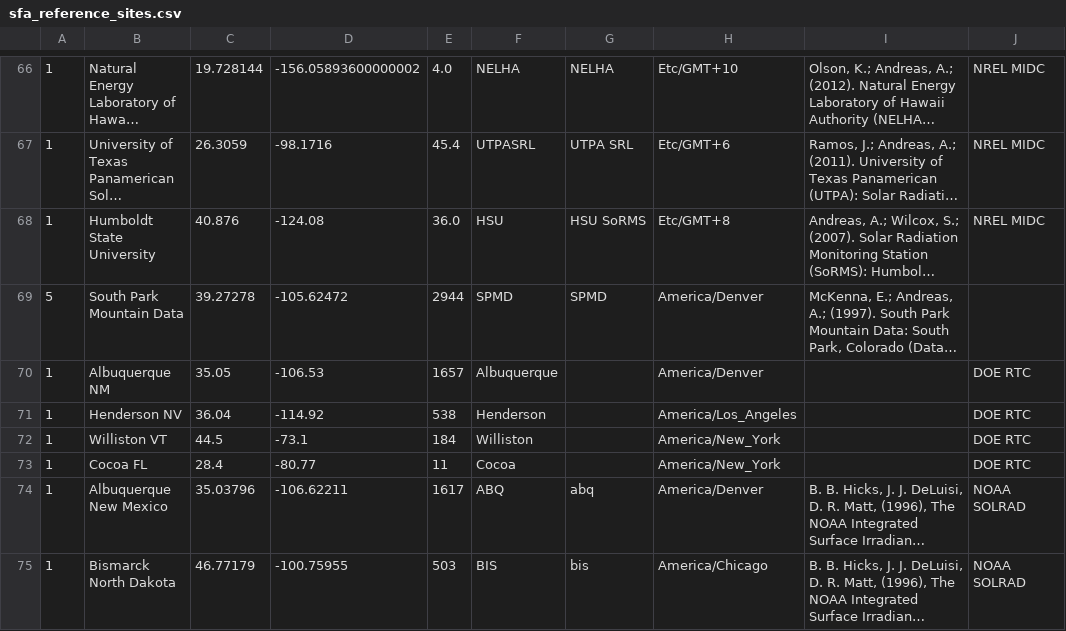
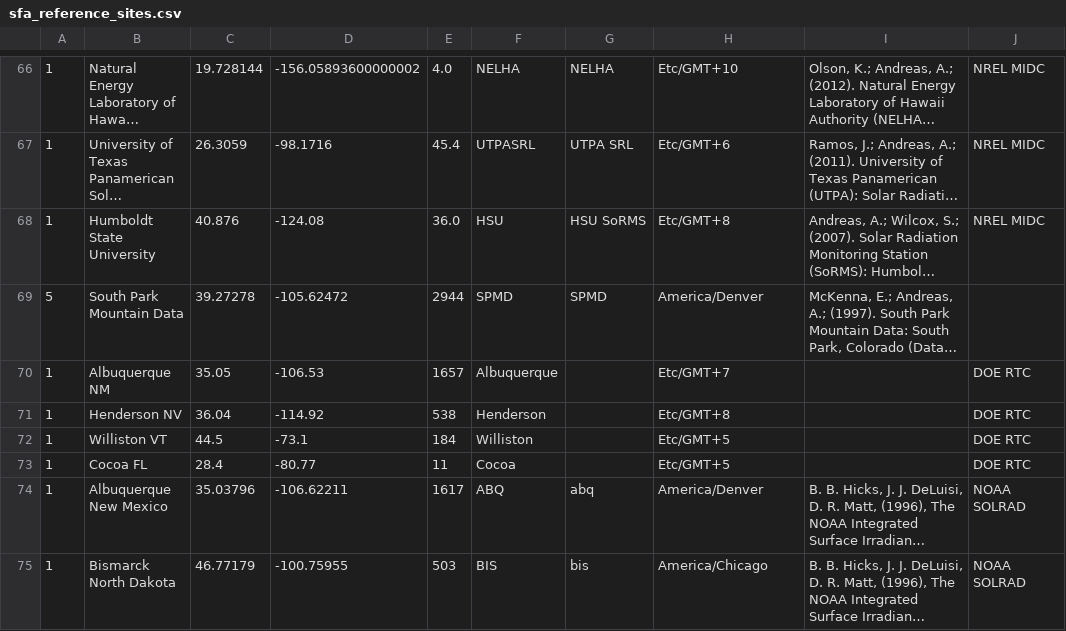
Before and after one commit to SolarArbiter/solarforecastarbiter-core, a CSV file: solarforecastarbiter/io/reference_observations/sfa_reference_sites.csv, drawn as a sheet; only a part is shown, gaps mark what is left out; long unchanged cells end in …; the diff names each change by its address in the sheet, - before the commit and + after, or states it on an @@ line.

```diff
--- a/solarforecastarbiter/io/reference_observations/sfa_reference_sites.csv
+++ b/solarforecastarbiter/io/reference_observations/sfa_reference_sites.csv
-H70: America/Denver
+H70: Etc/GMT+7
-H71: America/Los_Angeles
+H71: Etc/GMT+8
-H72:H73: America/New_York
+H72:H73: Etc/GMT+5
```
Also changed, not shown: 3 other files.
